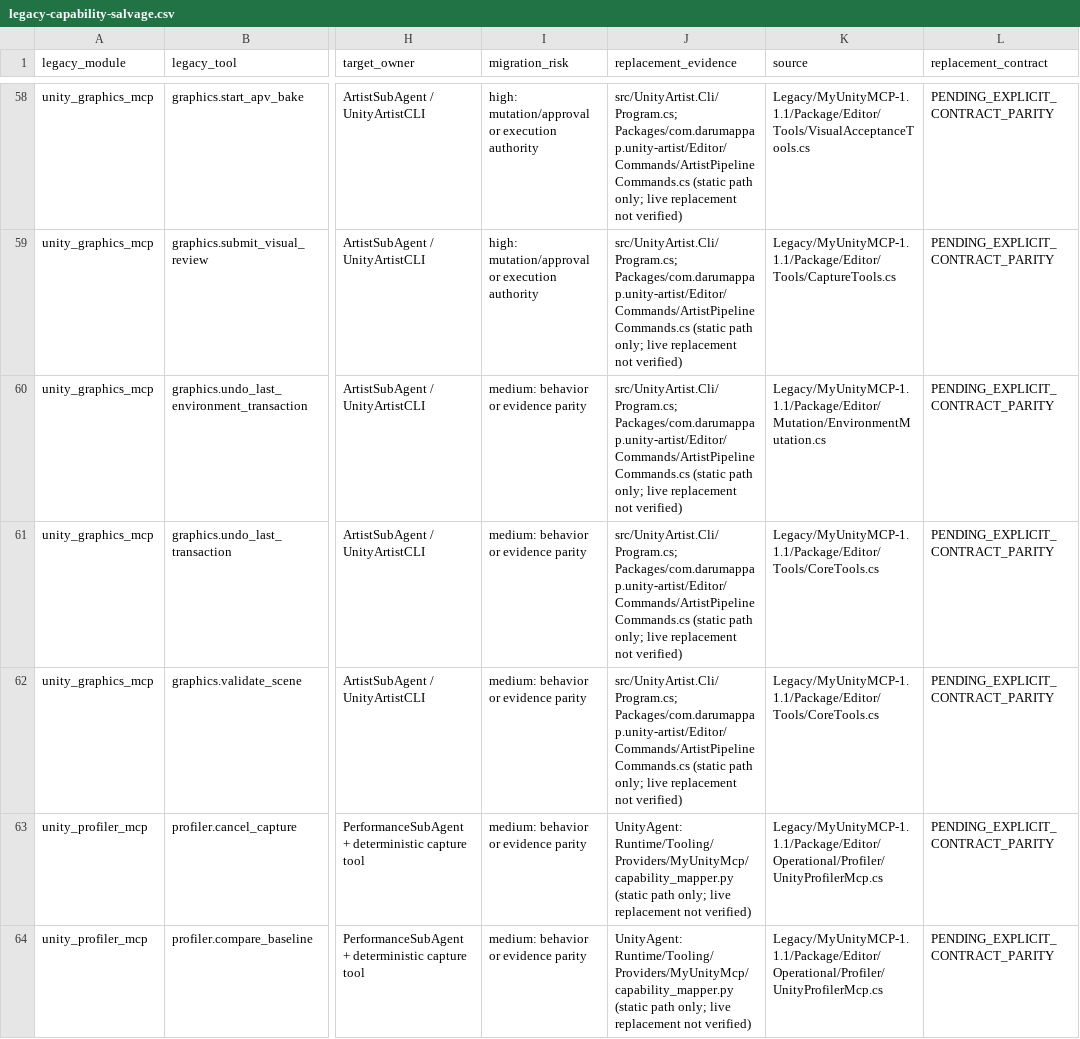
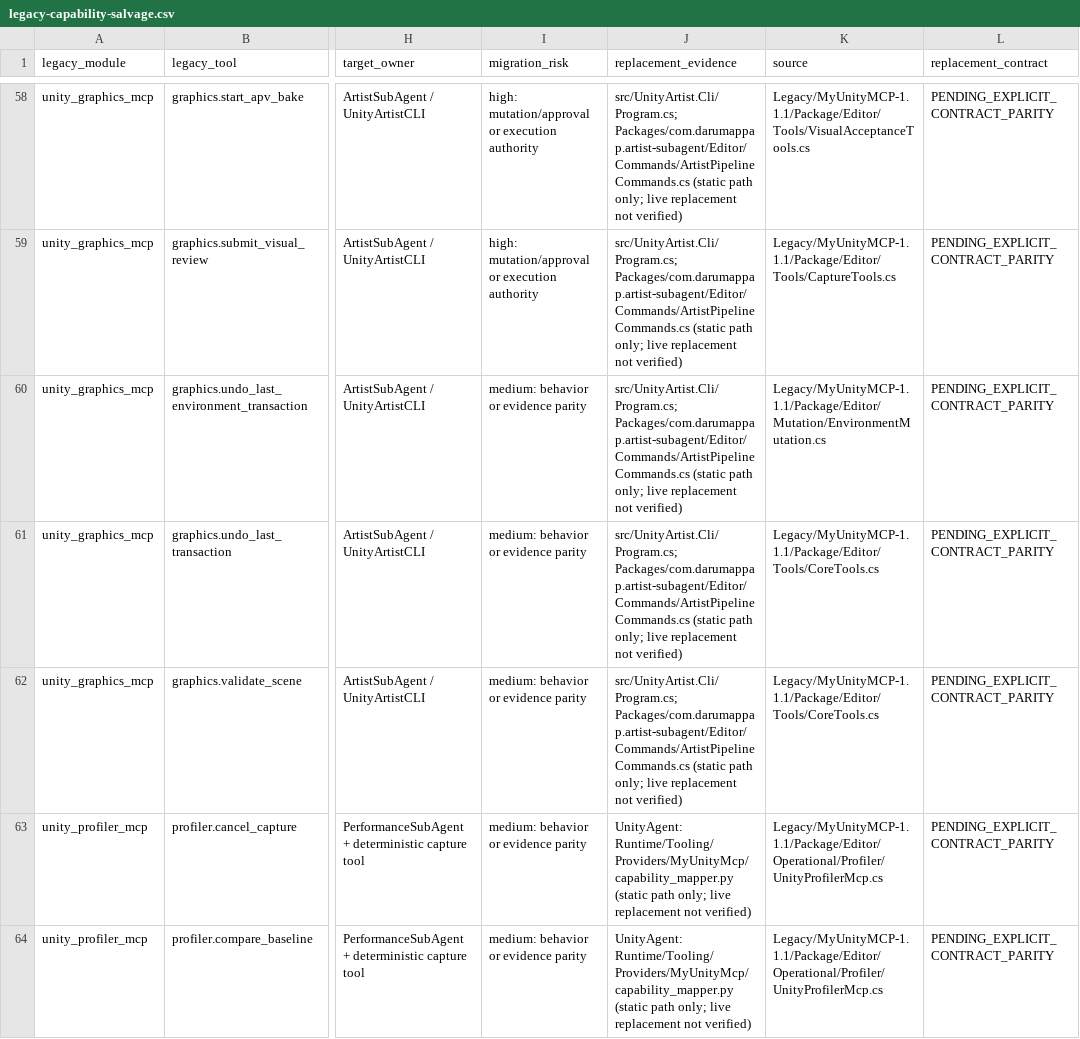
Before and after one commit to DarumaPPAP/UnityArtistCLI, a CSV file: Design/legacy-capability-salvage.csv, drawn as a sheet; only a part is shown, gaps mark what is left out; the diff covers the shown part only; the diff names each change by its address in the sheet, - before the commit and + after, or states it on an @@ line.

Commit message:
test: ArtistSubAgent Package ID変更をFixturesとValidatorsへ反映

```diff
--- a/Design/legacy-capability-salvage.csv
+++ b/Design/legacy-capability-salvage.csv
-J58:J62 (replacement_evidence): src/UnityArtist.Cli/Program.cs; Packages/com.darumappap.unity-artist/Editor/Commands/ArtistPipelineCommands.cs (static path…
+J58:J62 (replacement_evidence): src/UnityArtist.Cli/Program.cs; Packages/com.darumappap.artist-subagent/Editor/Commands/ArtistPipelineCommands.cs (static path…
```
Also changed, not shown: 22 edited cells elsewhere in this file, 7 other files.
